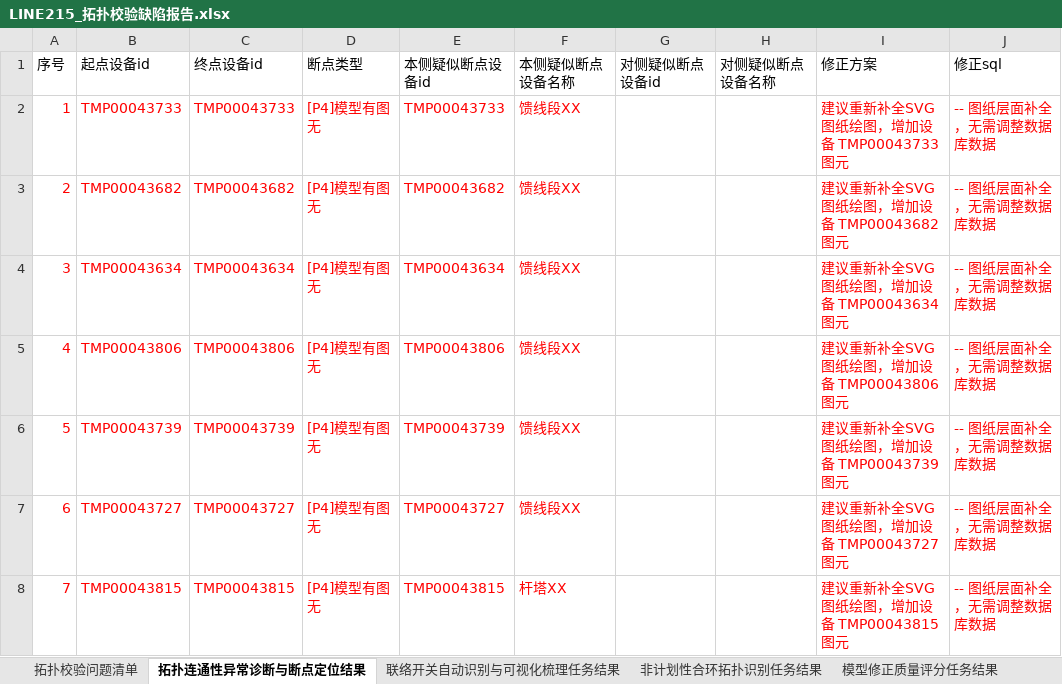
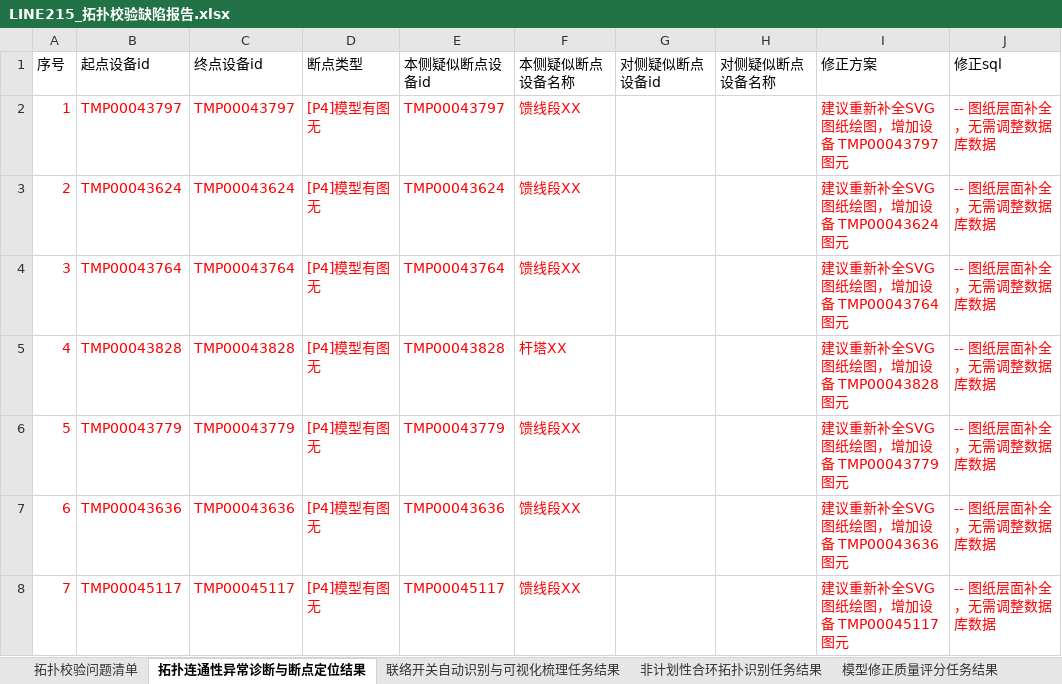
Before and after one commit to Viria-ui/power_topology_verify, an Excel workbook: output/LINE215_拓扑校验缺陷报告.xlsx, sheet 拓扑连通性异常诊断与断点定位结果, drawn as a sheet; only a part is shown; values as stored, in another font and other column widths than the file's, no borders; the diff covers the shown part only; the diff names each change by its address in the sheet, - before the commit and + after, or states it on an @@ line.

```diff
--- a/output/LINE215_拓扑校验缺陷报告.xlsx (sheet 拓扑连通性异常诊断与断点定位结果)
+++ b/output/LINE215_拓扑校验缺陷报告.xlsx (sheet 拓扑连通性异常诊断与断点定位结果)
-B2 (起点设备id): TMP00043733
+B2 (起点设备id): TMP00043797
-C2 (终点设备id): TMP00043733
+C2 (终点设备id): TMP00043797
-E2 (本侧疑似断点设备id): TMP00043733
+E2 (本侧疑似断点设备id): TMP00043797
-I2 (修正方案): 建议重新补全SVG图纸绘图，增加设备 TMP00043733 图元
+I2 (修正方案): 建议重新补全SVG图纸绘图，增加设备 TMP00043797 图元
-B3 (起点设备id): TMP00043682
+B3 (起点设备id): TMP00043624
-C3 (终点设备id): TMP00043682
+C3 (终点设备id): TMP00043624
-E3 (本侧疑似断点设备id): TMP00043682
+E3 (本侧疑似断点设备id): TMP00043624
-I3 (修正方案): 建议重新补全SVG图纸绘图，增加设备 TMP00043682 图元
+I3 (修正方案): 建议重新补全SVG图纸绘图，增加设备 TMP00043624 图元
-B4 (起点设备id): TMP00043634
+B4 (起点设备id): TMP00043764
-C4 (终点设备id): TMP00043634
+C4 (终点设备id): TMP00043764
-E4 (本侧疑似断点设备id): TMP00043634
+E4 (本侧疑似断点设备id): TMP00043764
-I4 (修正方案): 建议重新补全SVG图纸绘图，增加设备 TMP00043634 图元
+I4 (修正方案): 建议重新补全SVG图纸绘图，增加设备 TMP00043764 图元
-B5 (起点设备id): TMP00043806
+B5 (起点设备id): TMP00043828
-C5 (终点设备id): TMP00043806
+C5 (终点设备id): TMP00043828
-E5 (本侧疑似断点设备id): TMP00043806
+E5 (本侧疑似断点设备id): TMP00043828
-F5 (本侧疑似断点设备名称): 馈线段XX
+F5 (本侧疑似断点设备名称): 杆塔XX
-I5 (修正方案): 建议重新补全SVG图纸绘图，增加设备 TMP00043806 图元
+I5 (修正方案): 建议重新补全SVG图纸绘图，增加设备 TMP00043828 图元
-B6 (起点设备id): TMP00043739
+B6 (起点设备id): TMP00043779
-C6 (终点设备id): TMP00043739
+C6 (终点设备id): TMP00043779
-E6 (本侧疑似断点设备id): TMP00043739
+E6 (本侧疑似断点设备id): TMP00043779
-I6 (修正方案): 建议重新补全SVG图纸绘图，增加设备 TMP00043739 图元
+I6 (修正方案): 建议重新补全SVG图纸绘图，增加设备 TMP00043779 图元
-B7 (起点设备id): TMP00043727
+B7 (起点设备id): TMP00043636
-C7 (终点设备id): TMP00043727
+C7 (终点设备id): TMP00043636
-E7 (本侧疑似断点设备id): TMP00043727
+E7 (本侧疑似断点设备id): TMP00043636
-I7 (修正方案): 建议重新补全SVG图纸绘图，增加设备 TMP00043727 图元
+I7 (修正方案): 建议重新补全SVG图纸绘图，增加设备 TMP00043636 图元
-B8 (起点设备id): TMP00043815
+B8 (起点设备id): TMP00045117
-C8 (终点设备id): TMP00043815
+C8 (终点设备id): TMP00045117
-E8 (本侧疑似断点设备id): TMP00043815
+E8 (本侧疑似断点设备id): TMP00045117
-F8 (本侧疑似断点设备名称): 杆塔XX
+F8 (本侧疑似断点设备名称): 馈线段XX
-I8 (修正方案): 建议重新补全SVG图纸绘图，增加设备 TMP00043815 图元
+I8 (修正方案): 建议重新补全SVG图纸绘图，增加设备 TMP00045117 图元
```
Also changed, not shown: 1621 edited cells elsewhere in this sheet, sheet 拓扑校验问题清单, output/LINE216_拓扑校验缺陷报告.xlsx, 12 other files.
